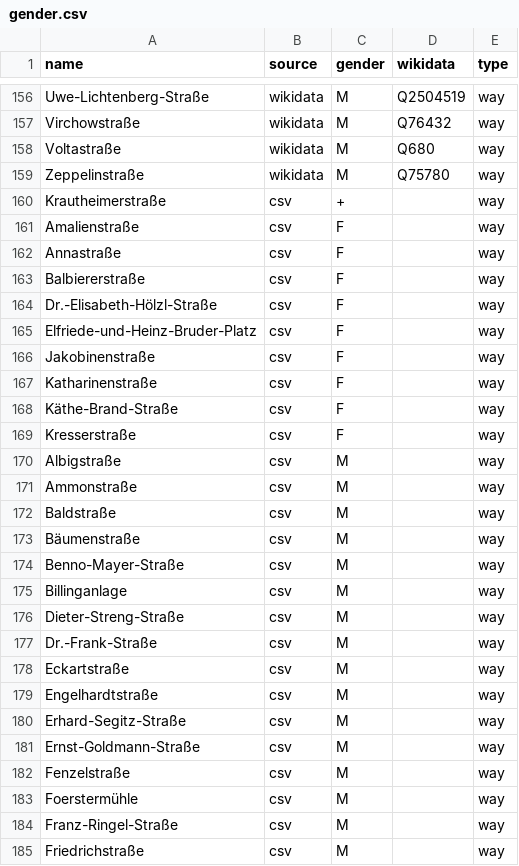
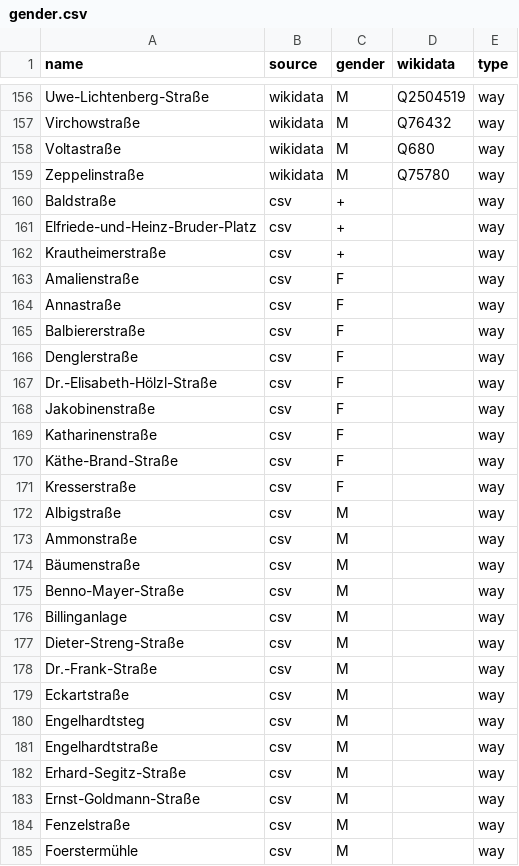
Before and after one commit to heikokue/equalstreetnames-fuerth, a CSV file: data/gender.csv, drawn as a sheet; only a part is shown, gaps mark what is left out; the shorter side is filled out with more unchanged rows.

```diff
--- a/data/gender.csv
+++ b/data/gender.csv
@@ -159,2 +159,4 @@ Voltastraße,wikidata,M,Q680,way
 Zeppelinstraße,wikidata,M,Q75780,way
+Baldstraße,csv,+,,way
+Elfriede-und-Heinz-Bruder-Platz,csv,+,,way
 Krautheimerstraße,csv,+,,way
@@ -163,4 +165,4 @@ Annastraße,csv,F,,way
 Balbiererstraße,csv,F,,way
+Denglerstraße,csv,F,,way
 Dr.-Elisabeth-Hölzl-Straße,csv,F,,way
-Elfriede-und-Heinz-Bruder-Platz,csv,F,,way
 Jakobinenstraße,csv,F,,way
@@ -171,3 +173,2 @@ Albigstraße,csv,M,,way
 Ammonstraße,csv,M,,way
-Baldstraße,csv,M,,way
 Bäumenstraße,csv,M,,way
@@ -178,2 +179,3 @@ Dr.-Frank-Straße,csv,M,,way
 Eckartstraße,csv,M,,way
+Engelhardtsteg,csv,M,,way
 Engelhardtstraße,csv,M,,way
```
Also changed, not shown: data.csv, data/other.csv, 2 other files.
